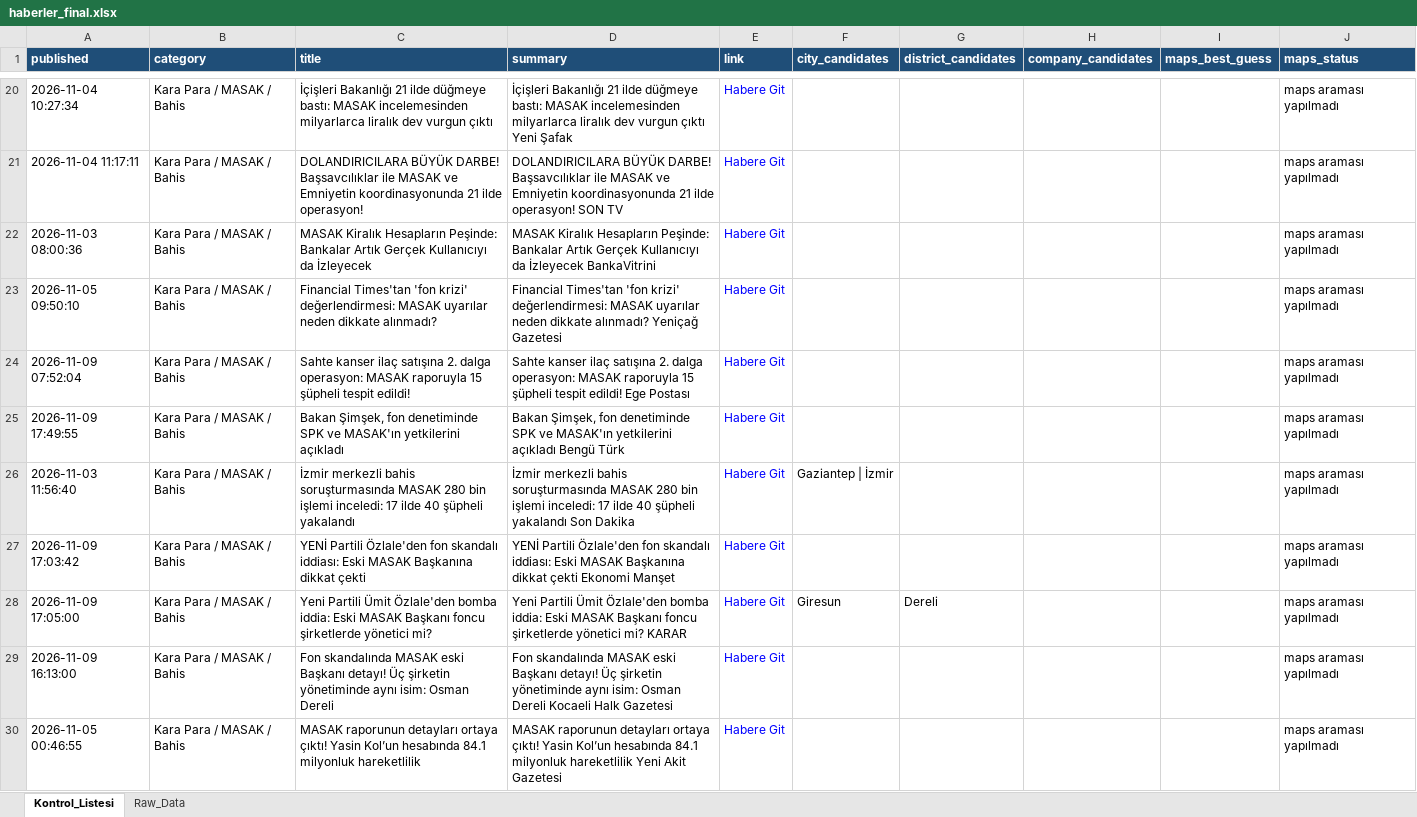
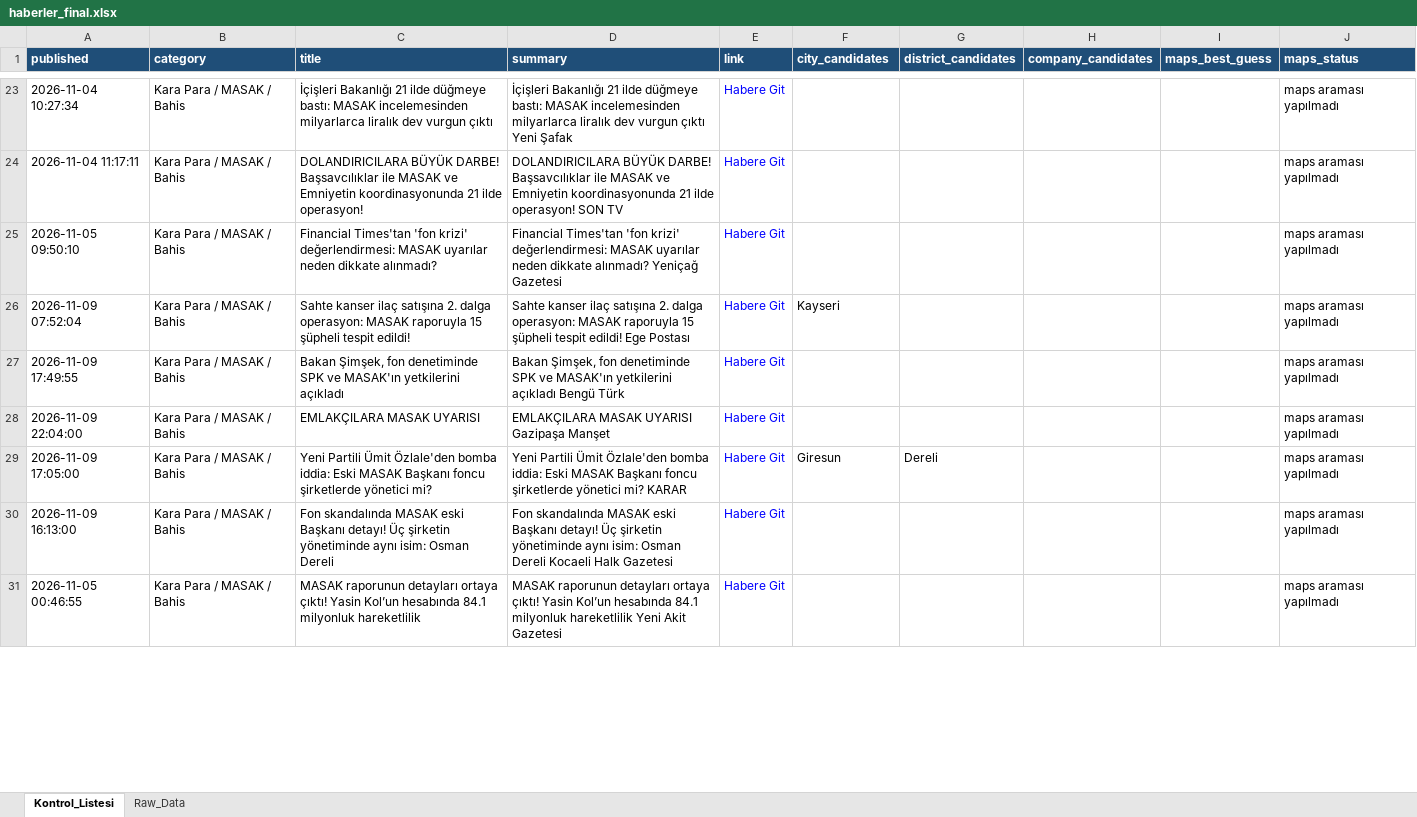
Before and after one commit to MuhammedMustafaSungur/haber-risk-monitor, an Excel workbook: data/haberler_final.xlsx, sheet Kontrol_Listesi, drawn as a sheet; only a part is shown, gaps mark what is left out; values as stored, in another font and other column widths than the file's, no borders; removed rows and columns are numbered as before the commit, all else as after; the diff covers the shown part only; the diff names each change by its address in the sheet, - before the commit and + after, or states it on an @@ line.

```diff
--- a/data/haberler_final.xlsx (sheet Kontrol_Listesi)
+++ b/data/haberler_final.xlsx (sheet Kontrol_Listesi)
-row 22: 2026-11-03 08:00:36 | Kara Para / MASAK / Bahis | MASAK Kiralık Hesapların Peşinde: Bankalar Artık Gerçek Kullanıcıyı da İzleyecek | MASAK Kiralık Hesapların Peşinde: Bankalar Artık Gerçek Kullanıcıyı da İzleyecek BankaVitrini | Habere Git |  |  |  |  | maps araması yapılmadı
-F26 (city_candidates): (empty)
+F26 (city_candidates): Kayseri
-row 26: 2026-11-03 11:56:40 | Kara Para / MASAK / Bahis | İzmir merkezli bahis soruşturmasında MASAK 280 bin işlemi inceledi: 17 ilde 40 şüpheli yakalandı | İzmir merkezli bahis soruşturmasında MASAK 280 bin işlemi inceledi: 17 ilde 40 şüpheli yakalandı Son Dakika | Habere Git | Gaziantep | İzmir |  |  |  | maps araması yapılmadı
-A28 (published): 2026-11-09 17:03:42
+A28 (published): 2026-11-09 22:04:00
-C28 (title): YENİ Partili Özlale'den fon skandalı iddiası: Eski MASAK Başkanına dikkat çekti
+C28 (title): EMLAKÇILARA MASAK UYARISI
-D28 (summary): YENİ Partili Özlale'den fon skandalı iddiası: Eski MASAK Başkanına dikkat çekti Ekonomi Manşet
+D28 (summary): EMLAKÇILARA MASAK UYARISI Gazipaşa Manşet
```
Also changed, not shown: 48 added rows, 61 removed rows, 18 moved rows and 110 edited cells elsewhere in this sheet, sheet Raw_Data, 1 other file.
